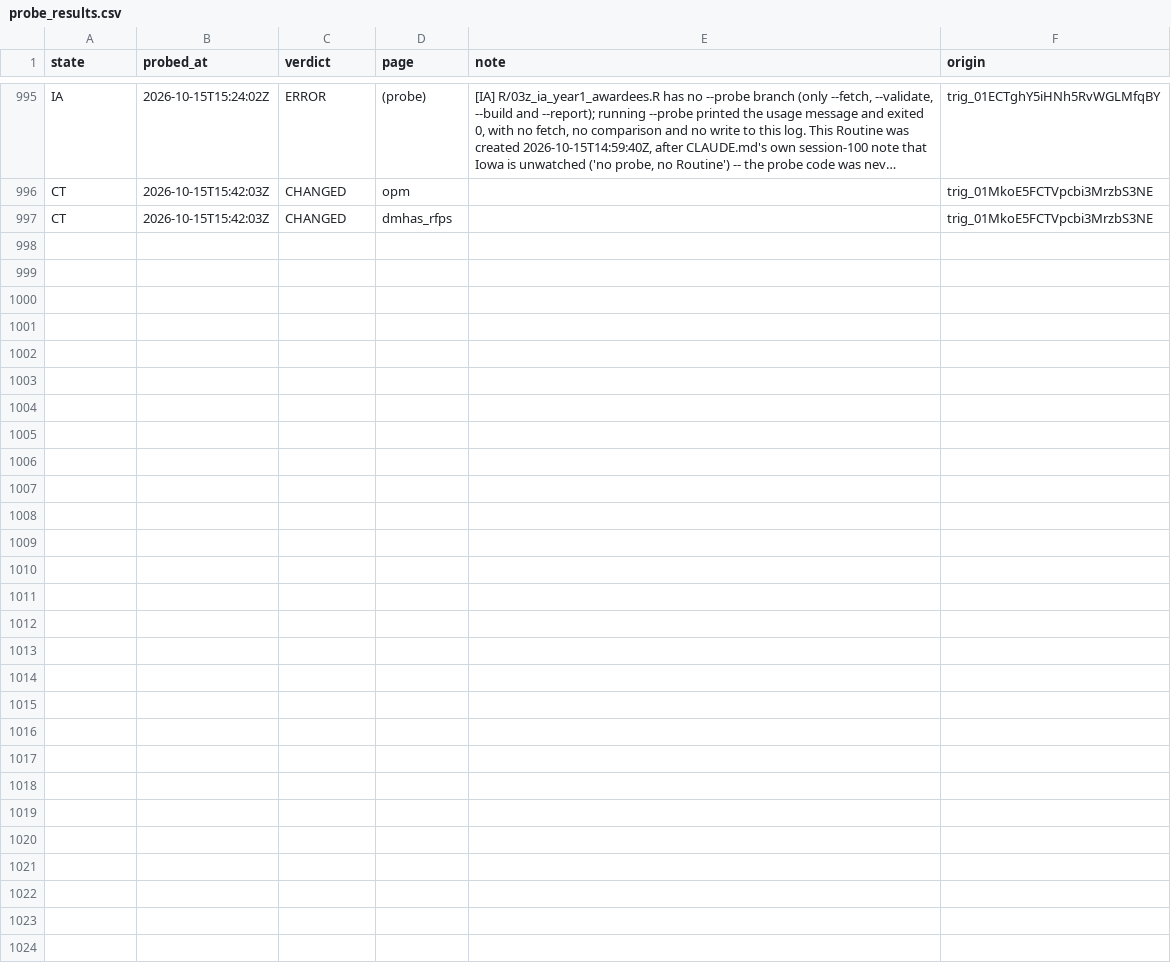
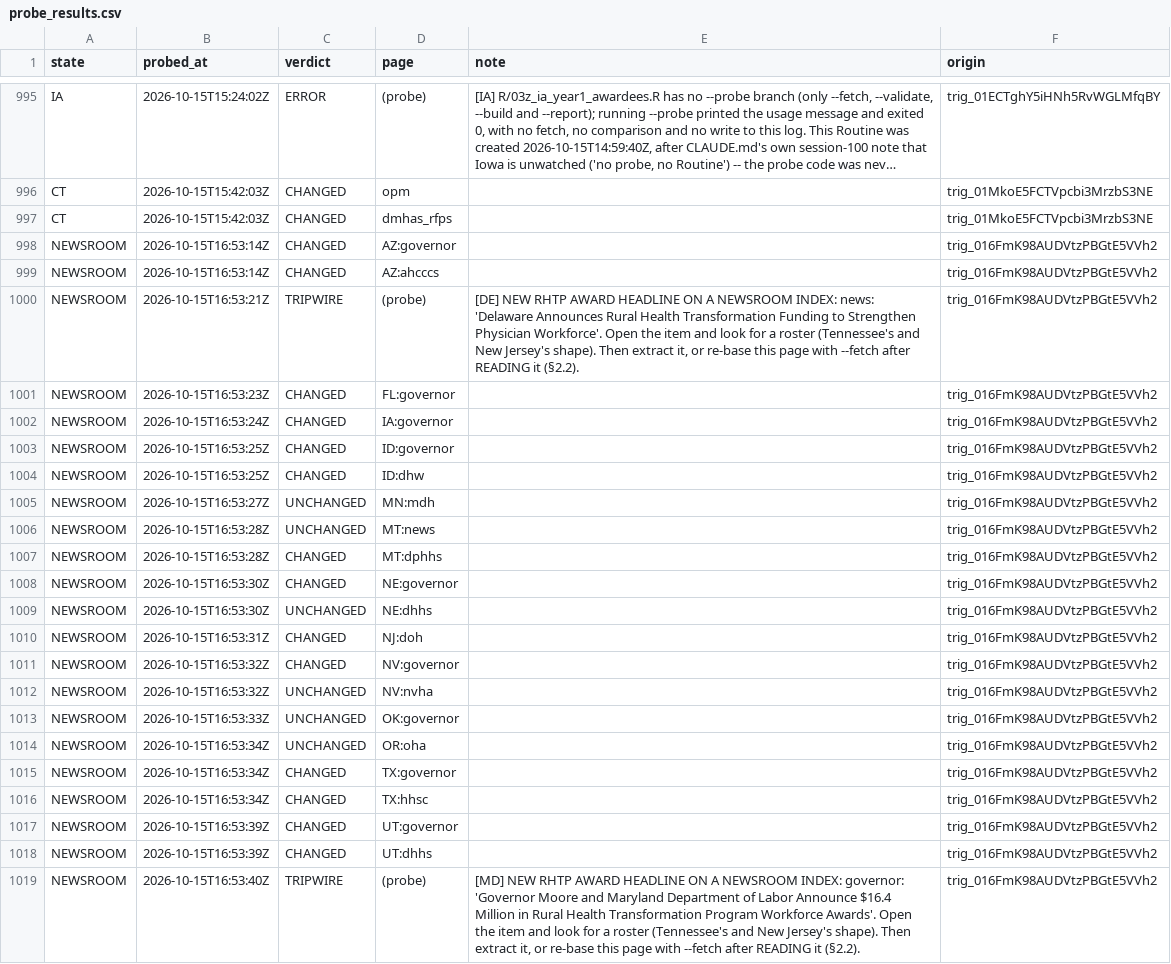
Before and after one commit to INicchitta12/RHTP_Tracker, a CSV file: logs/probe_results.csv, drawn as a sheet; only a part is shown, gaps mark what is left out; long unchanged cells end in …; the diff names each change by its address in the sheet, - before the commit and + after, or states it on an @@ line.

```diff
--- a/logs/probe_results.csv
+++ b/logs/probe_results.csv
+row 998: NEWSROOM | 2026-10-15T16:53:14Z | CHANGED | AZ:governor |  | trig_016FmK98AUDVtzPBGtE5VVh2
+row 999: NEWSROOM | 2026-10-15T16:53:14Z | CHANGED | AZ:ahcccs |  | trig_016FmK98AUDVtzPBGtE5VVh2
+row 1000: NEWSROOM | 2026-10-15T16:53:21Z | TRIPWIRE | (probe) | [DE] NEW RHTP AWARD HEADLINE ON A NEWSROOM INDEX: news: 'Delaware Announces Rural Health Transformation Funding to Strengthen Physician Workforce'. Open the item and look for a roster (Tennessee's and New Jersey's shape). Then extract it, or re-base this page with --fetch after READING it (§2.2). | trig_016FmK98AUDVtzPBGtE5VVh2
+row 1001: NEWSROOM | 2026-10-15T16:53:23Z | CHANGED | FL:governor |  | trig_016FmK98AUDVtzPBGtE5VVh2
+row 1002: NEWSROOM | 2026-10-15T16:53:24Z | CHANGED | IA:governor |  | trig_016FmK98AUDVtzPBGtE5VVh2
+row 1003: NEWSROOM | 2026-10-15T16:53:25Z | CHANGED | ID:governor |  | trig_016FmK98AUDVtzPBGtE5VVh2
+row 1004: NEWSROOM | 2026-10-15T16:53:25Z | CHANGED | ID:dhw |  | trig_016FmK98AUDVtzPBGtE5VVh2
+row 1005: NEWSROOM | 2026-10-15T16:53:27Z | UNCHANGED | MN:mdh |  | trig_016FmK98AUDVtzPBGtE5VVh2
+row 1006: NEWSROOM | 2026-10-15T16:53:28Z | UNCHANGED | MT:news |  | trig_016FmK98AUDVtzPBGtE5VVh2
+row 1007: NEWSROOM | 2026-10-15T16:53:28Z | CHANGED | MT:dphhs |  | trig_016FmK98AUDVtzPBGtE5VVh2
+row 1008: NEWSROOM | 2026-10-15T16:53:30Z | CHANGED | NE:governor |  | trig_016FmK98AUDVtzPBGtE5VVh2
+row 1009: NEWSROOM | 2026-10-15T16:53:30Z | UNCHANGED | NE:dhhs |  | trig_016FmK98AUDVtzPBGtE5VVh2
+row 1010: NEWSROOM | 2026-10-15T16:53:31Z | CHANGED | NJ:doh |  | trig_016FmK98AUDVtzPBGtE5VVh2
+row 1011: NEWSROOM | 2026-10-15T16:53:32Z | CHANGED | NV:governor |  | trig_016FmK98AUDVtzPBGtE5VVh2
+row 1012: NEWSROOM | 2026-10-15T16:53:32Z | UNCHANGED | NV:nvha |  | trig_016FmK98AUDVtzPBGtE5VVh2
+row 1013: NEWSROOM | 2026-10-15T16:53:33Z | UNCHANGED | OK:governor |  | trig_016FmK98AUDVtzPBGtE5VVh2
+row 1014: NEWSROOM | 2026-10-15T16:53:34Z | UNCHANGED | OR:oha |  | trig_016FmK98AUDVtzPBGtE5VVh2
+row 1015: NEWSROOM | 2026-10-15T16:53:34Z | CHANGED | TX:governor |  | trig_016FmK98AUDVtzPBGtE5VVh2
+row 1016: NEWSROOM | 2026-10-15T16:53:34Z | CHANGED | TX:hhsc |  | trig_016FmK98AUDVtzPBGtE5VVh2
+row 1017: NEWSROOM | 2026-10-15T16:53:39Z | CHANGED | UT:governor |  | trig_016FmK98AUDVtzPBGtE5VVh2
+row 1018: NEWSROOM | 2026-10-15T16:53:39Z | CHANGED | UT:dhhs |  | trig_016FmK98AUDVtzPBGtE5VVh2
+row 1019: NEWSROOM | 2026-10-15T16:53:40Z | TRIPWIRE | (probe) | [MD] NEW RHTP AWARD HEADLINE ON A NEWSROOM INDEX: governor: 'Governor Moore and Maryland Department of Labor Announce $16.4 Million in Rural Health Transformation Program Workforce Awards'. Open the item and look for a roster (Tennessee's and New Jersey's shape). Then extract it, or re-base this page with --fetch after READING it (§2.2). | trig_016FmK98AUDVtzPBGtE5VVh2
```
